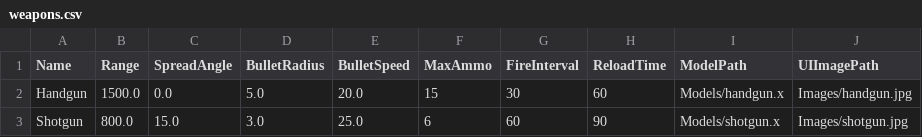
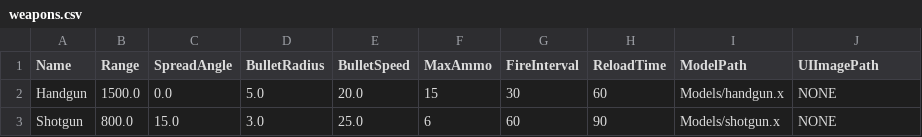
Before and after one commit to SoTanaka0409/TeamGame, a CSV file: TeamGame/weapons.csv, drawn as a sheet.

Commit message:
Remove gun images and revert weapons.csv

```diff
--- a/TeamGame/weapons.csv
+++ b/TeamGame/weapons.csv
@@ -1,3 +1,3 @@
 Name,Range,SpreadAngle,BulletRadius,BulletSpeed,MaxAmmo,FireInterval,ReloadTime,ModelPath,UIImagePath
-Handgun,1500.0,0.0,5.0,20.0,15,30,60,Models/handgun.x,Images/handgun.jpg
-Shotgun,800.0,15.0,3.0,25.0,6,60,90,Models/shotgun.x,Images/shotgun.jpg
+Handgun,1500.0,0.0,5.0,20.0,15,30,60,Models/handgun.x,NONE
+Shotgun,800.0,15.0,3.0,25.0,6,60,90,Models/shotgun.x,NONE
```
Also changed, not shown: 3 other files.
